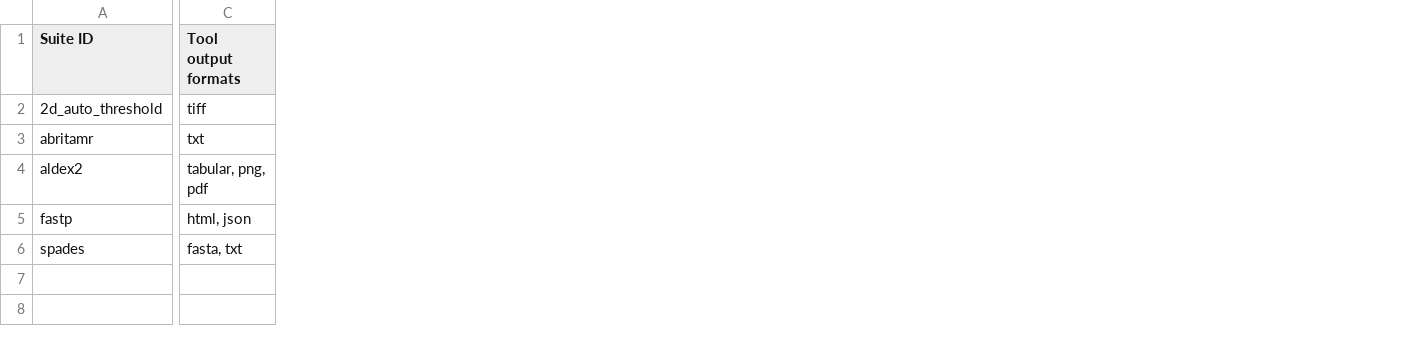
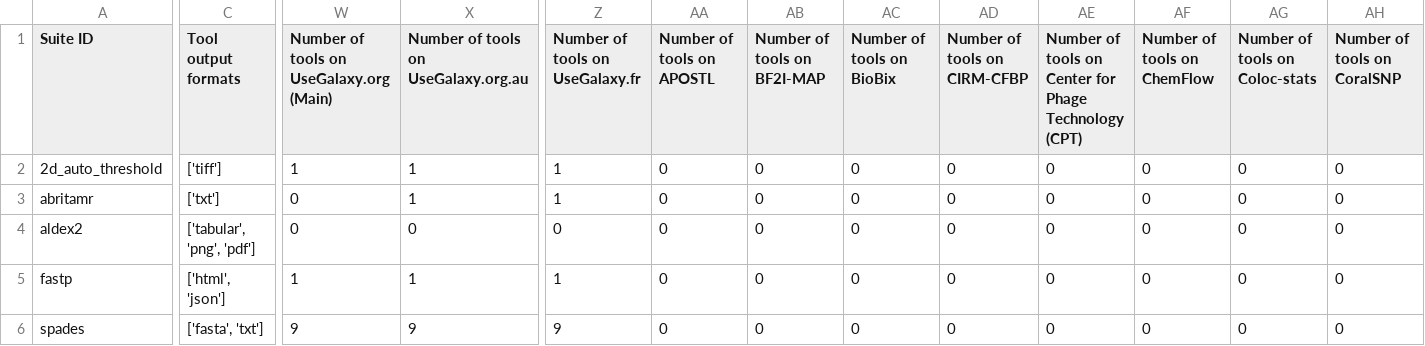
Before and after one commit to paulzierep/galaxy_tool_extractor, a TSV file: communities/all/resources/test_tools.tsv, drawn as a sheet; only a part is shown, gaps mark what is left out; the diff covers the shown part only; the diff names each change by its address in the sheet, - before the commit and + after, or states it on an @@ line.

```diff
--- a/communities/all/resources/test_tools.tsv
+++ b/communities/all/resources/test_tools.tsv
+column W, rows 1-6: Number of tools on UseGalaxy.org (Main) | 1 | 0 | 0 | 1 | 9
+column X, rows 1-6: Number of tools on UseGalaxy.org.au | 1 | 1 | 0 | 1 | 9
+column Z (Number of tools on UseGalaxy.fr), rows 2-6: 1 | 1 | 0 | 1 | 9
+column AA (Number of tools on APOSTL), rows 2-6: all 0
+column AB (Number of tools on BF2I-MAP), rows 2-6: all 0
+column AC (Number of tools on BioBix), rows 2-6: all 0
+column AD (Number of tools on CIRM-CFBP), rows 2-6: all 0
+column AE, rows 1-6: Number of tools on Center for Phage Technology (CPT) | 0 | 0 | 0 | 0 | 0
+column AF (Number of tools on ChemFlow), rows 2-6: all 0
+column AG (Number of tools on Coloc-stats), rows 2-6: all 0
+column AH (Number of tools on CoralSNP), rows 2-6: all 0
-C2 (Tool output formats): tiff
+C2 (Tool output formats): ['tiff']
-C3 (Tool output formats): txt
+C3 (Tool output formats): ['txt']
-C4 (Tool output formats): tabular, png, pdf
+C4 (Tool output formats): ['tabular', 'png', 'pdf']
-C5 (Tool output formats): html, json
+C5 (Tool output formats): ['html', 'json']
-C6 (Tool output formats): fasta, txt
+C6 (Tool output formats): ['fasta', 'txt']
```
Also changed, not shown: 24 added columns, 1 removed column and 4 edited cells elsewhere in this file, 2 other files.
